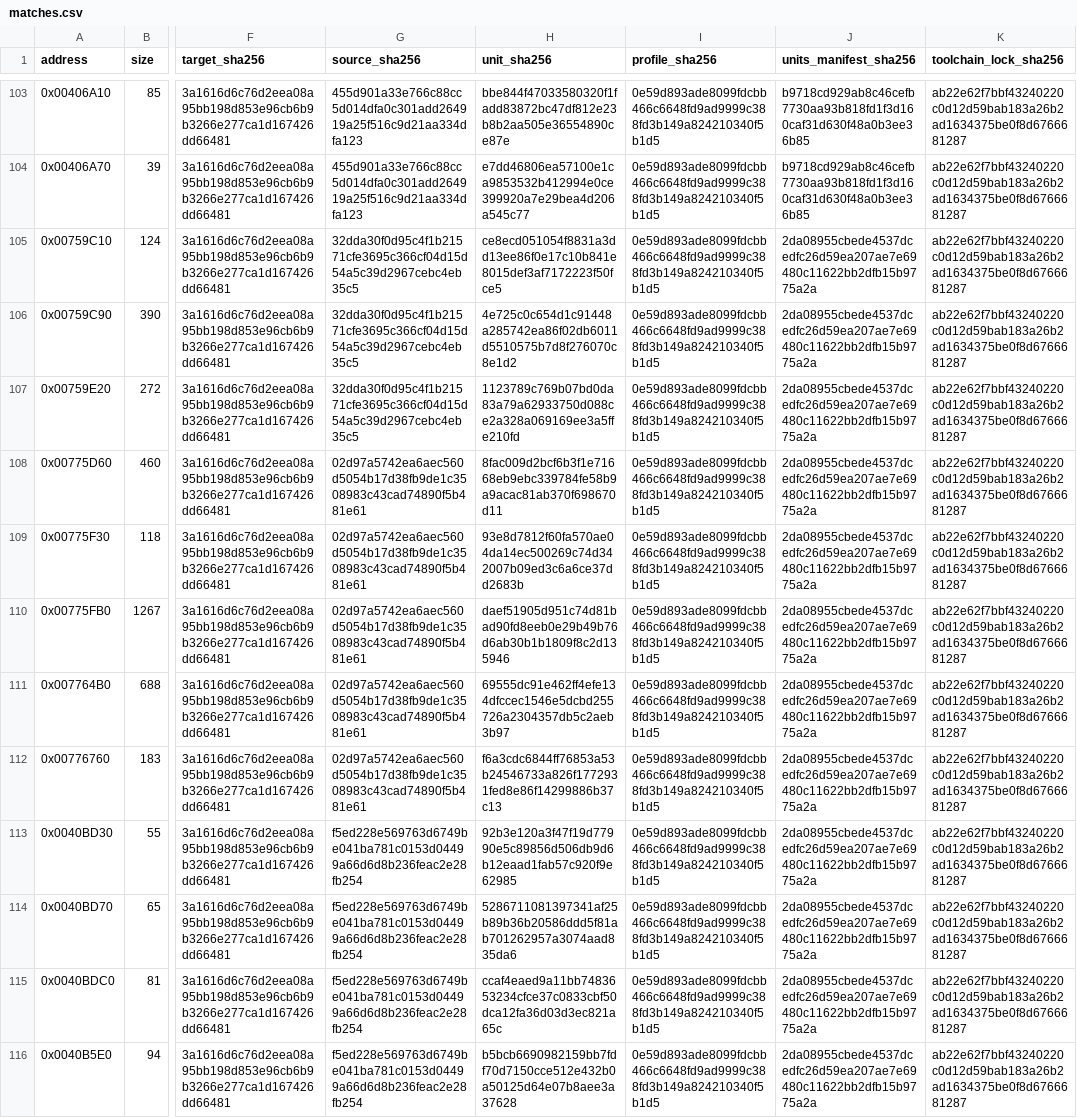
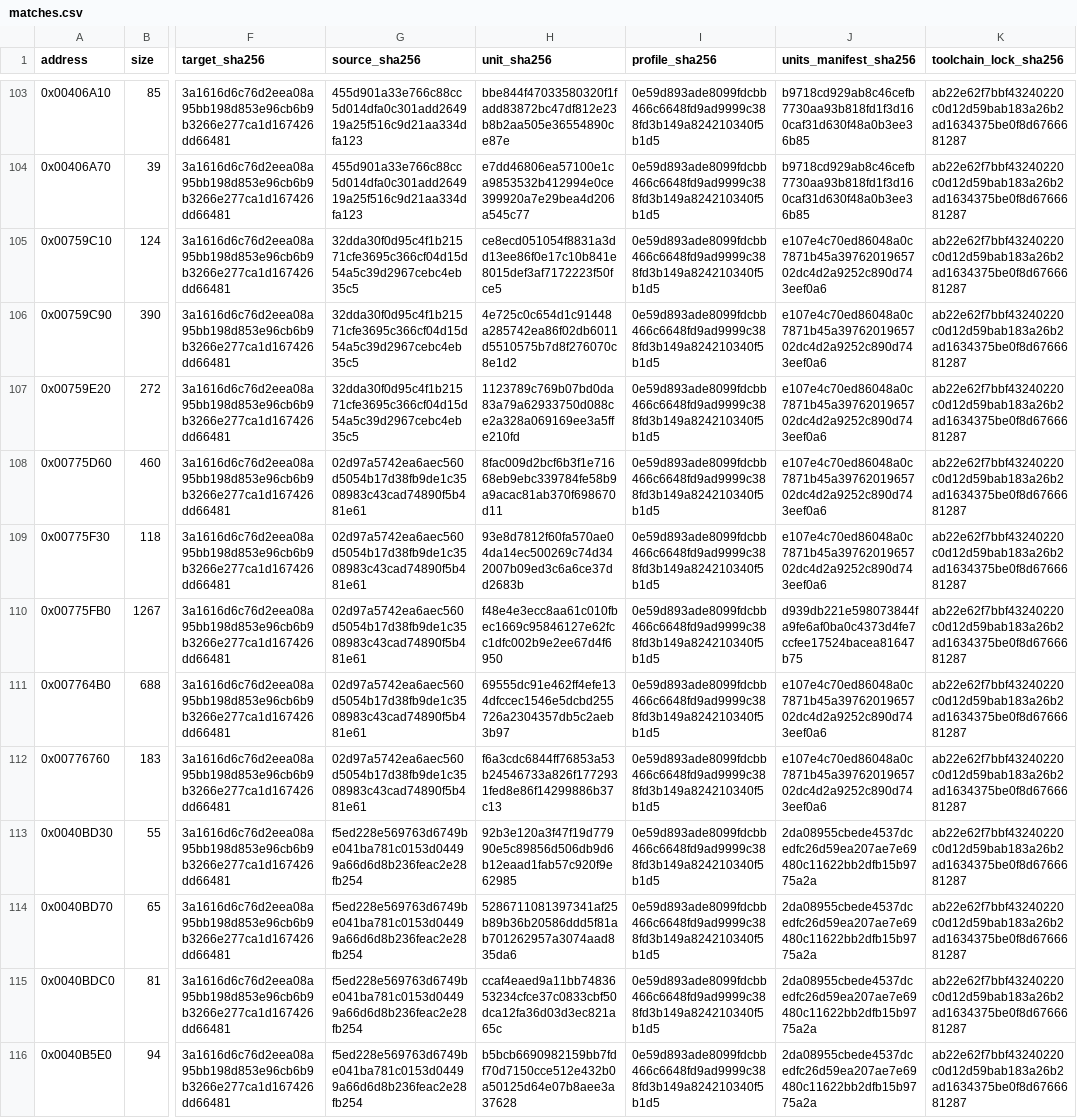
Before and after one commit to N0zoM1z0/Eternal-Fighter-Zero, a CSV file: config/matches.csv, drawn as a sheet; only a part is shown, gaps mark what is left out; the diff covers the shown part only; the diff names each change by its address in the sheet, - before the commit and + after, or states it on an @@ line.

```diff
--- a/config/matches.csv
+++ b/config/matches.csv
-J105:J109 (units_manifest_sha256): 2da08955cbede4537dcedfc26d59ea207ae7e69480c11622bb2dfb15b9775a2a
+J105:J109 (units_manifest_sha256): e107e4c70ed86048a0c7871b45a3976201965702dc4d2a9252c890d743eef0a6
-H110 (unit_sha256): daef51905d951c74d81bad90fd8eeb0e29b49b76d6ab30b1b1809f8c2d135946
+H110 (unit_sha256): f48e4e3ecc8aa61c010fbec1669c95846127e62fcc1dfc002b9e2ee67d4f6950
-J110 (units_manifest_sha256): 2da08955cbede4537dcedfc26d59ea207ae7e69480c11622bb2dfb15b9775a2a
+J110 (units_manifest_sha256): d939db221e598073844fa9fe6af0ba0c4373d4fe7ccfee17524bacea81647b75
-J111:J112 (units_manifest_sha256): 2da08955cbede4537dcedfc26d59ea207ae7e69480c11622bb2dfb15b9775a2a
+J111:J112 (units_manifest_sha256): e107e4c70ed86048a0c7871b45a3976201965702dc4d2a9252c890d743eef0a6
```
Also changed, not shown: 21 edited cells elsewhere in this file, 14 other files.
